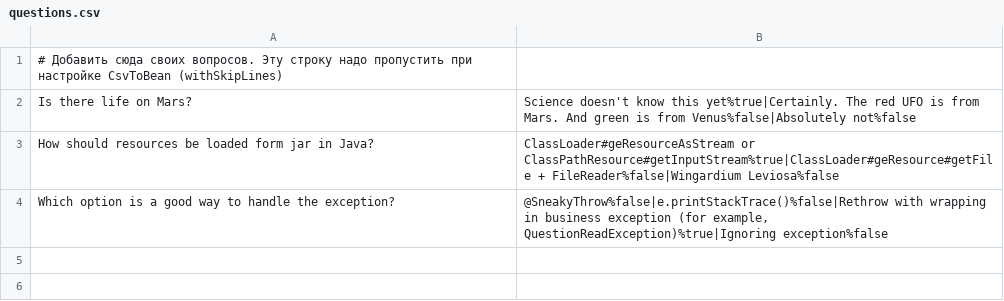
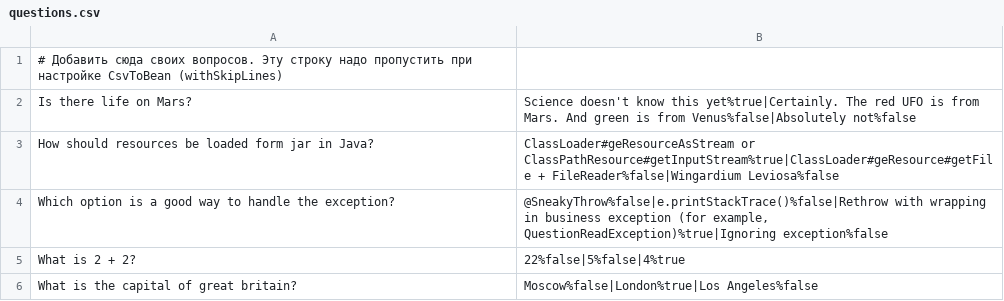
Before and after one commit to wakasul/2024-03-otus-spring-Kovalchuk, a CSV file: hw01/src/main/resources/questions.csv, drawn as a sheet; the diff names each change by its address in the sheet, - before the commit and + after, or states it on an @@ line.

```diff
--- a/hw01/src/main/resources/questions.csv
+++ b/hw01/src/main/resources/questions.csv
+row 5: What is 2 + 2? | 22%false|5%false|4%true
+row 6: What is the capital of great britain? | Moscow%false|London%true|Los Angeles%false
```
Also changed, not shown: 2 other files.
